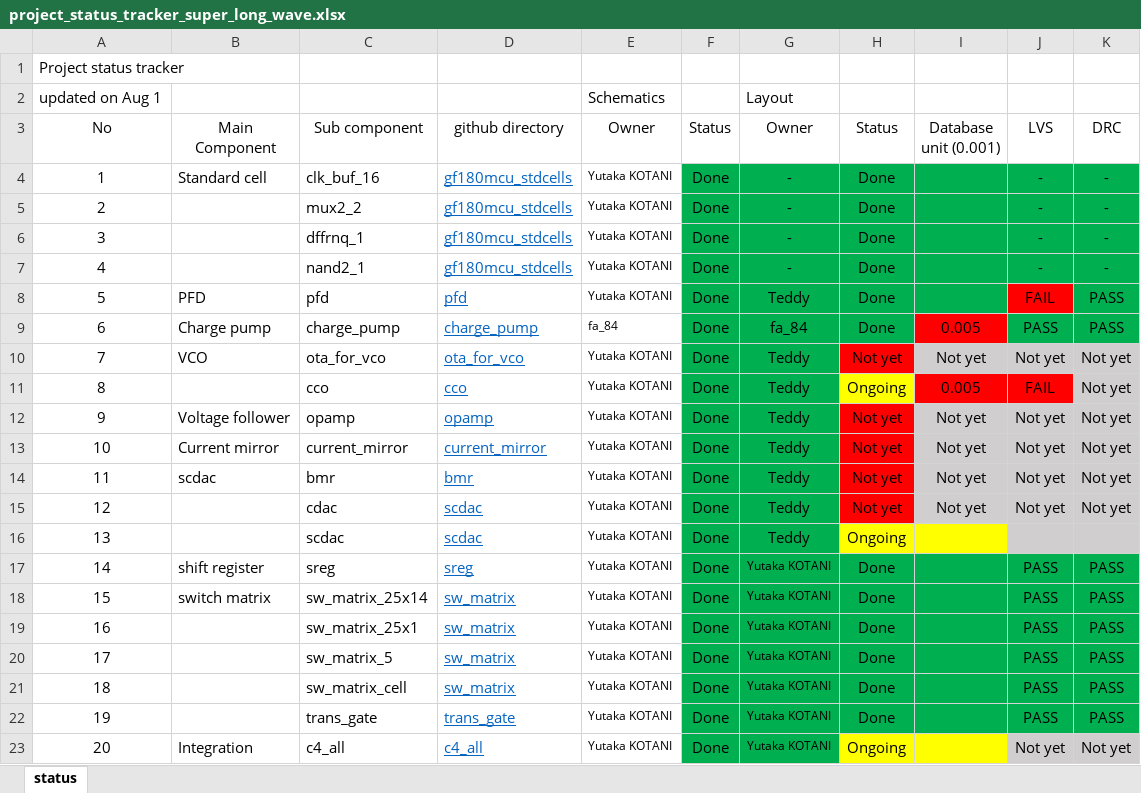
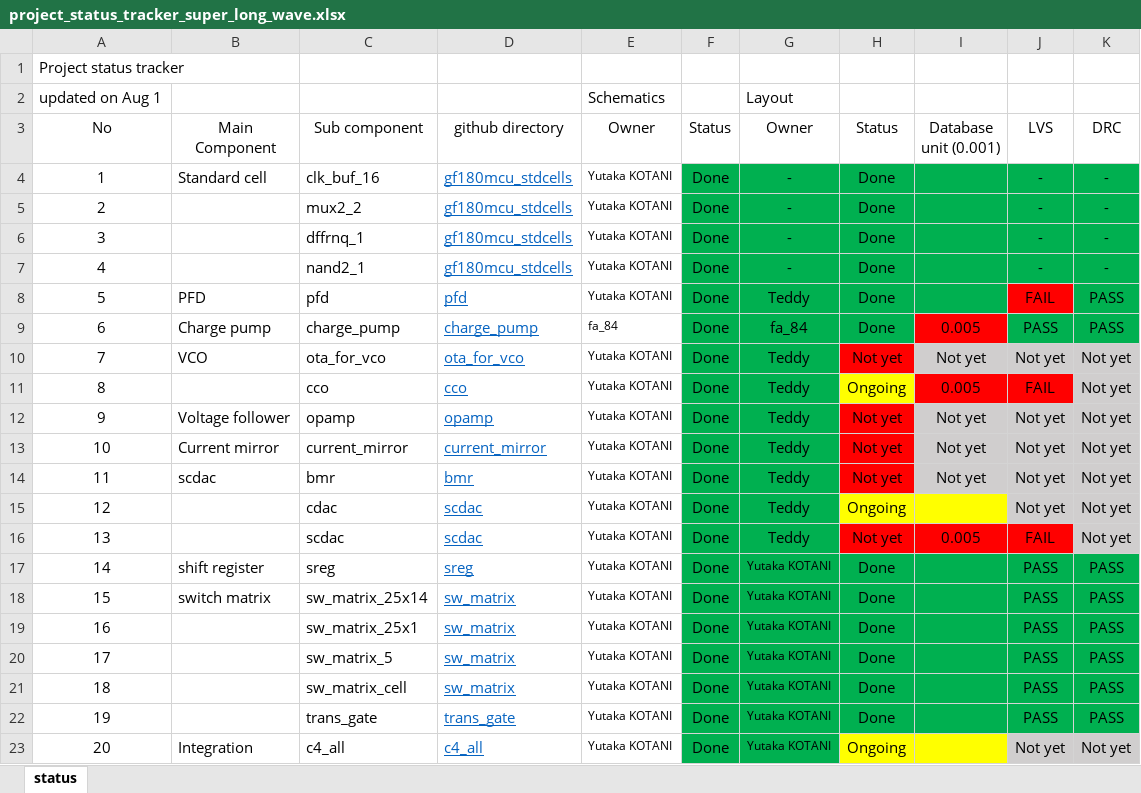
Before and after one commit to yutaka-kotani-stj/2026_sscs_gf180, an Excel workbook: review/project_status_tracker_super_long_wave.xlsx, sheet status, drawn as a sheet; values as stored, in another font and other column widths than the file's, no borders; the diff names each change by its address in the sheet, - before the commit and + after, or states it on an @@ line.

Commit message:
add scdac.spice

```diff
--- a/review/project_status_tracker_super_long_wave.xlsx (sheet status)
+++ b/review/project_status_tracker_super_long_wave.xlsx (sheet status)
-H15 (Status): Not yet
+H15 (Status): Ongoing
-H15 fill: #FF0000
+H15 fill: #FFFF00
-I15 (Database unit (0.001)): Not yet
+I15 (Database unit (0.001)): (empty)
-I15 fill: #D0CECE
+I15 fill: #FFFF00
-H16 (Status): Ongoing
+H16 (Status): Not yet
-H16:I16 fill: #FFFF00
+H16:I16 fill: #FF0000
-I16 (Database unit (0.001)): (empty)
+I16 (Database unit (0.001)): 0.005
-J16 (LVS): (empty)
+J16 (LVS): FAIL
-J16 fill: #D0CECE
+J16 fill: #FF0000
-K16 (DRC): (empty)
+K16 (DRC): Not yet
```
